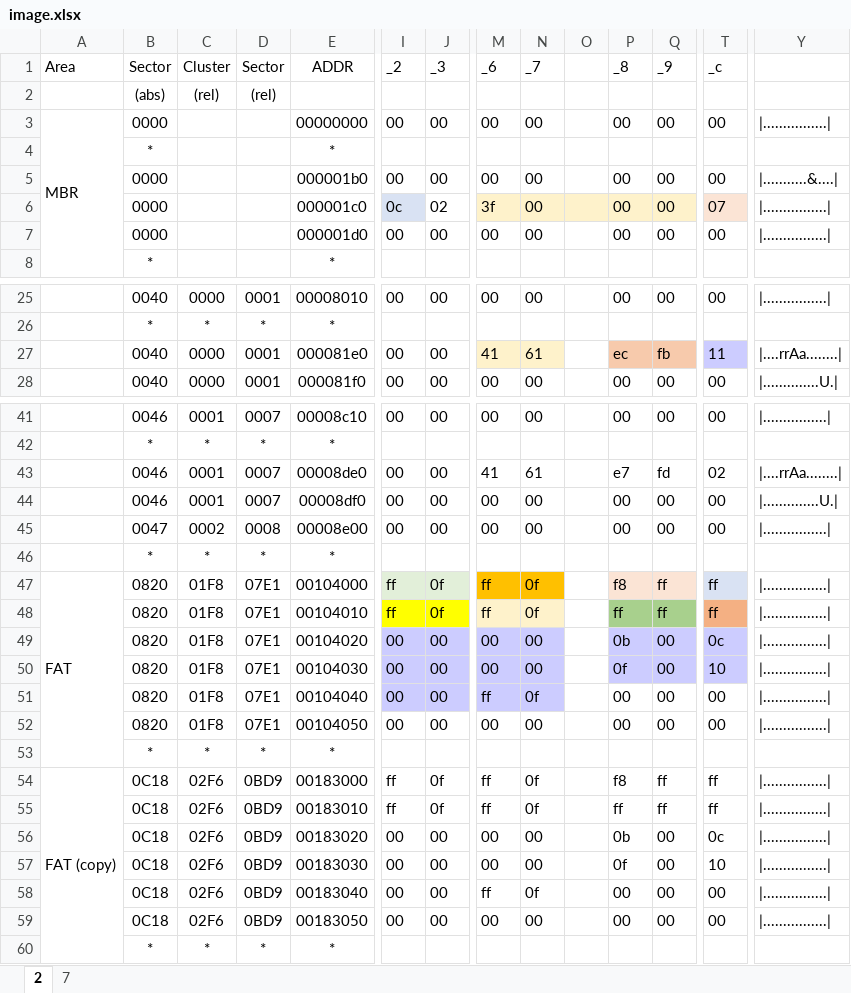
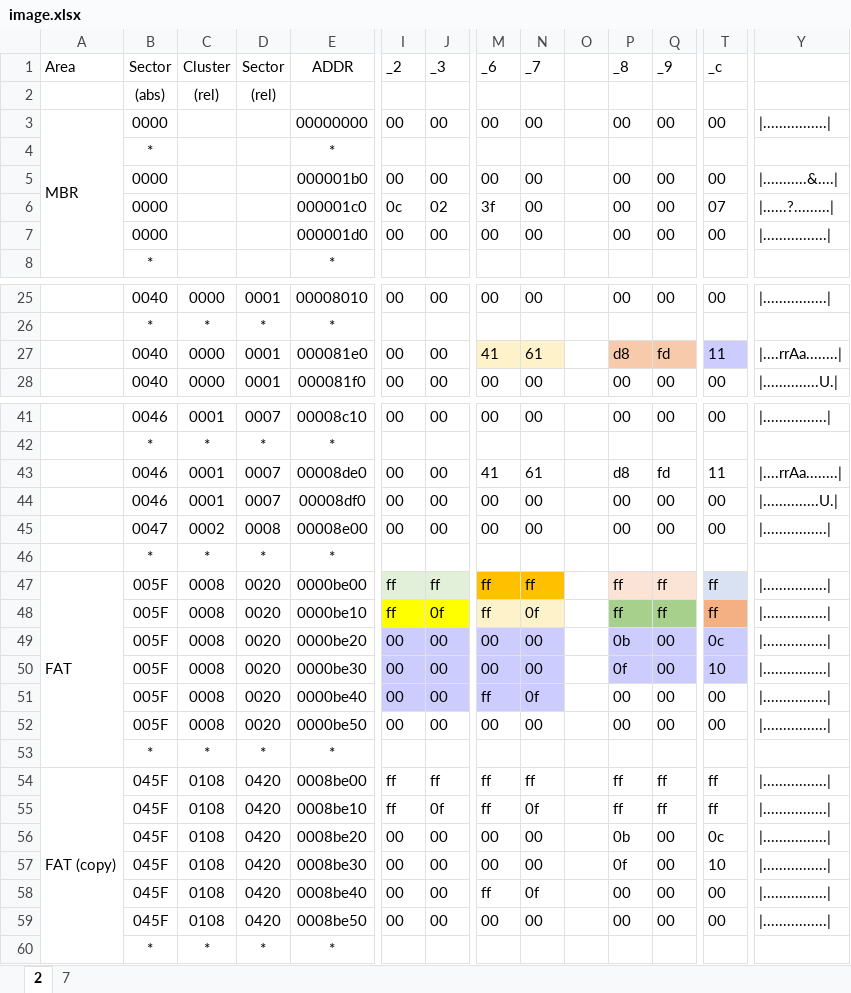
Before and after one commit to fortuna-computers/fortuna-fat, an Excel workbook: sample/image.xlsx, sheet 2, drawn as a sheet; only a part is shown, gaps mark what is left out; values as stored, in another font and other column widths than the file's, no borders; the diff covers the shown part only; the diff names each change by its address in the sheet, - before the commit and + after, or states it on an @@ line.

```diff
--- a/sample/image.xlsx (sheet 2)
+++ b/sample/image.xlsx (sheet 2)
-I6 fill: #D9E2F3
+I6 fill: none
-M6:Q6 fill: #FEF2CB
+M6:Q6 fill: none
-T6 fill: #FBE4D5
+T6 fill: none
-Y6: |................|
+Y6: |......?.........|
-P27 (_8): ec
+P27 (_8): d8
-Q27 (_9): fb
+Q27 (_9): fd
-P43 (_8): e7
+P43 (_8): d8
-T43 (_c): 02
+T43 (_c): 11
-B47:B52 (Sector): 0820
+B47:B52 (Sector): 005F
-C47:C52 (Cluster): 01F8
+C47:C52 (Cluster): 0008
-D47:D52 (Sector): 07E1
+D47:D52 (Sector): 0020
-E47 (ADDR): 00104000
+E47 (ADDR): 0000be00
-J47 (_3): 0f
+J47 (_3): ff
-N47 (_7): 0f
+N47 (_7): ff
-P47 (_8): f8
+P47 (_8): ff
-E48 (ADDR): 00104010
+E48 (ADDR): 0000be10
-E49 (ADDR): 00104020
+E49 (ADDR): 0000be20
-E50 (ADDR): 00104030
+E50 (ADDR): 0000be30
-E51 (ADDR): 00104040
+E51 (ADDR): 0000be40
-E52 (ADDR): 00104050
+E52 (ADDR): 0000be50
-B54:B59 (Sector): 0C18
+B54:B59 (Sector): 045F
-C54:C59 (Cluster): 02F6
+C54:C59 (Cluster): 0108
-D54:D59 (Sector): 0BD9
+D54:D59 (Sector): 0420
-E54 (ADDR): 00183000
+E54 (ADDR): 0008be00
-J54 (_3): 0f
+J54 (_3): ff
-N54 (_7): 0f
+N54 (_7): ff
-P54 (_8): f8
+P54 (_8): ff
-E55 (ADDR): 00183010
+E55 (ADDR): 0008be10
-E56 (ADDR): 00183020
+E56 (ADDR): 0008be20
-E57 (ADDR): 00183030
+E57 (ADDR): 0008be30
-E58 (ADDR): 00183040
+E58 (ADDR): 0008be40
-E59 (ADDR): 00183050
+E59 (ADDR): 0008be50
```
Also changed, not shown: 20 added rows, 23 removed rows, 138 edited cells, cell formats and merged cells elsewhere in this sheet, formulas that keep their value.
